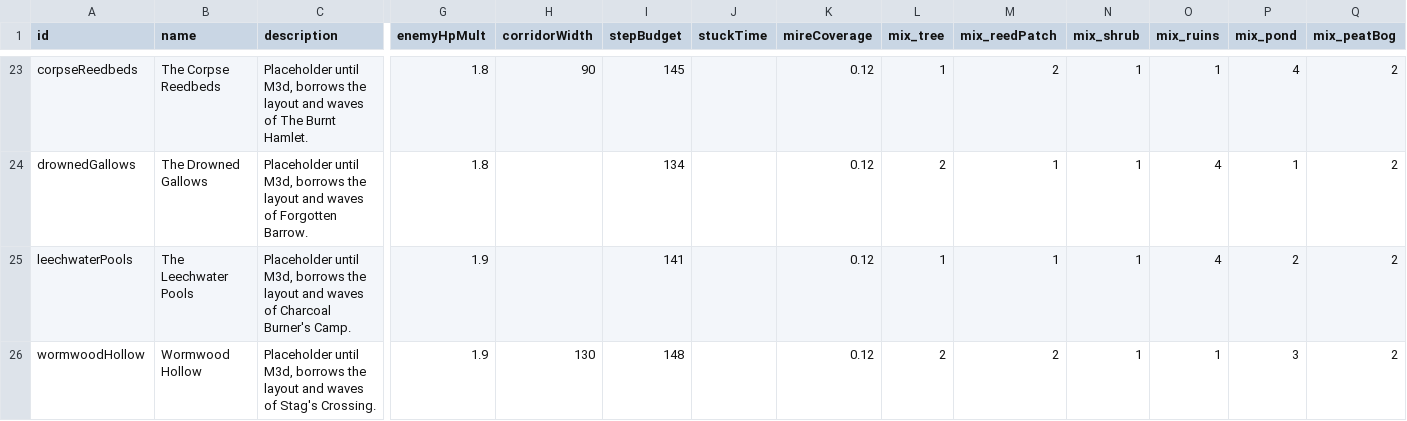
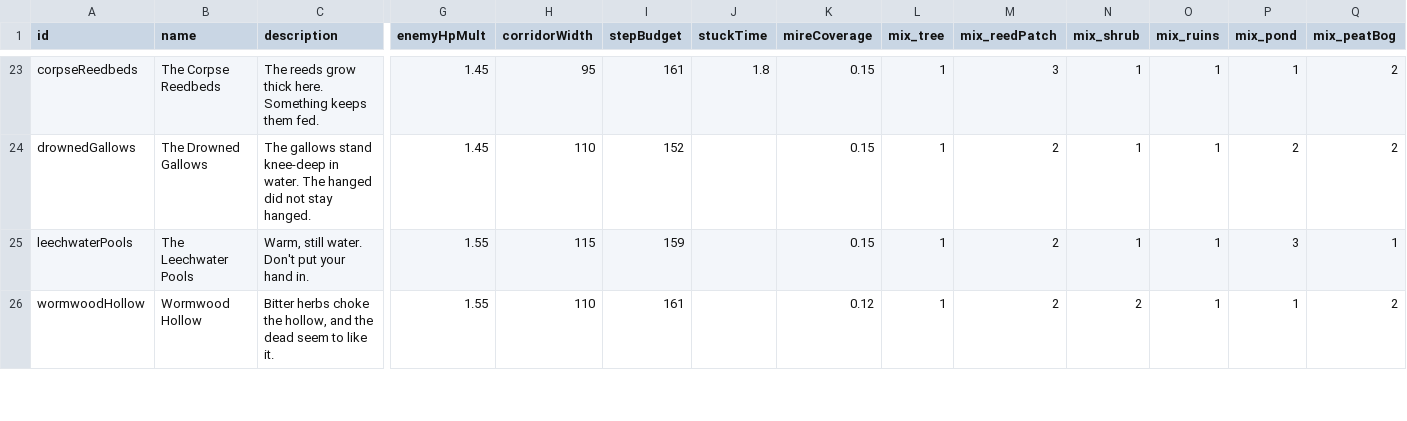
Before and after one commit to EsterMosevitzkyLis/Broceliande, a CSV file: data/levels.csv, drawn as a sheet; only a part is shown, gaps mark what is left out; the diff covers the shown part only; the diff names each change by its address in the sheet, - before the commit and + after, or states it on an @@ line.

```diff
--- a/data/levels.csv
+++ b/data/levels.csv
-C23 (description): Placeholder until M3d, borrows the layout and waves of The Burnt Hamlet.
+C23 (description): The reeds grow thick here. Something keeps them fed.
-G23:G24 (enemyHpMult): 1.8
+G23:G24 (enemyHpMult): 1.45
-H23 (corridorWidth): 90
+H23 (corridorWidth): 95
-I23 (stepBudget): 145
+I23 (stepBudget): 161
-J23 (stuckTime): (empty)
+J23 (stuckTime): 1.8
-K23:K25 (mireCoverage): 0.12
+K23:K25 (mireCoverage): 0.15
-M23 (mix_reedPatch): 2
+M23 (mix_reedPatch): 3
-P23 (mix_pond): 4
+P23 (mix_pond): 1
-C24 (description): Placeholder until M3d, borrows the layout and waves of Forgotten Barrow.
+C24 (description): The gallows stand knee-deep in water. The hanged did not stay hanged.
-H24 (corridorWidth): (empty)
+H24 (corridorWidth): 110
-I24 (stepBudget): 134
+I24 (stepBudget): 152
-L24 (mix_tree): 2
+L24 (mix_tree): 1
-M24:M25 (mix_reedPatch): 1
+M24:M25 (mix_reedPatch): 2
-O24:O25 (mix_ruins): 4
+O24:O25 (mix_ruins): 1
-P24 (mix_pond): 1
+P24 (mix_pond): 2
-C25 (description): Placeholder until M3d, borrows the layout and waves of Charcoal Burner's Camp.
+C25 (description): Warm, still water. Don't put your hand in.
-G25:G26 (enemyHpMult): 1.9
+G25:G26 (enemyHpMult): 1.55
-H25 (corridorWidth): (empty)
+H25 (corridorWidth): 115
-I25 (stepBudget): 141
+I25 (stepBudget): 159
-P25 (mix_pond): 2
+P25 (mix_pond): 3
-Q25 (mix_peatBog): 2
+Q25 (mix_peatBog): 1
-C26 (description): Placeholder until M3d, borrows the layout and waves of Stag's Crossing.
+C26 (description): Bitter herbs choke the hollow, and the dead seem to like it.
-H26 (corridorWidth): 130
+H26 (corridorWidth): 110
-I26 (stepBudget): 148
+I26 (stepBudget): 161
-L26 (mix_tree): 2
+L26 (mix_tree): 1
-N26 (mix_shrub): 1
+N26 (mix_shrub): 2
-P26 (mix_pond): 3
+P26 (mix_pond): 1
```
Also changed, not shown: 43 edited cells elsewhere in this file, data/palettes.csv, data/waves.csv, 5 other files.
